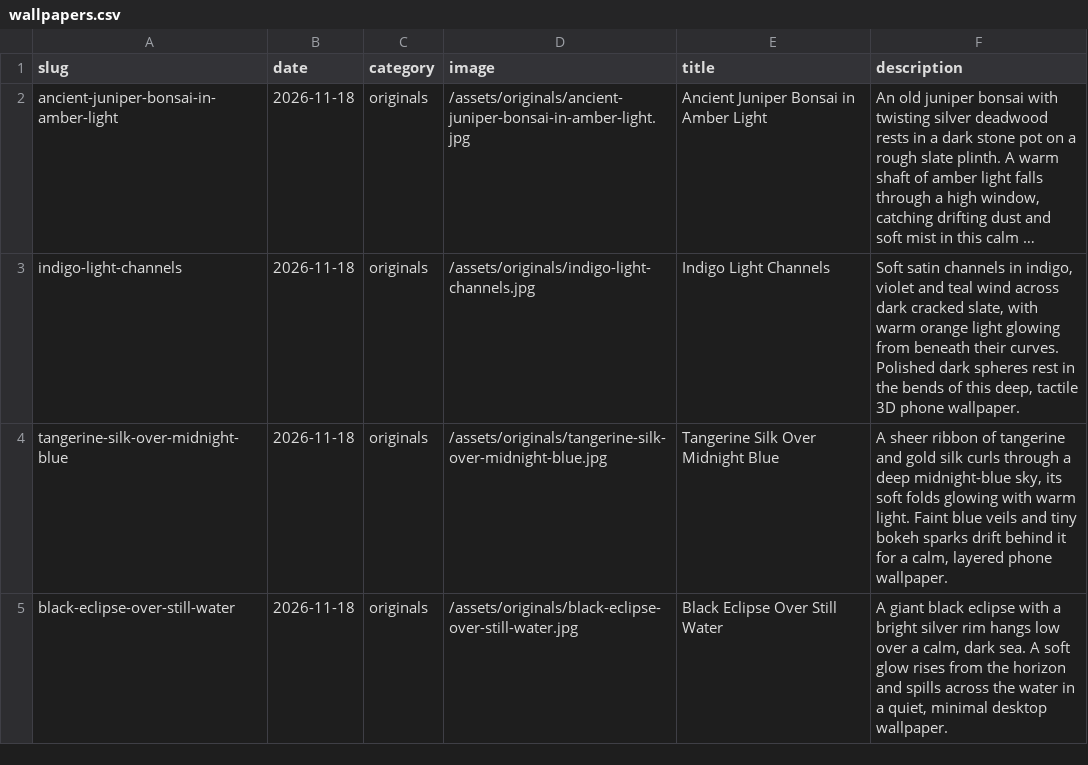
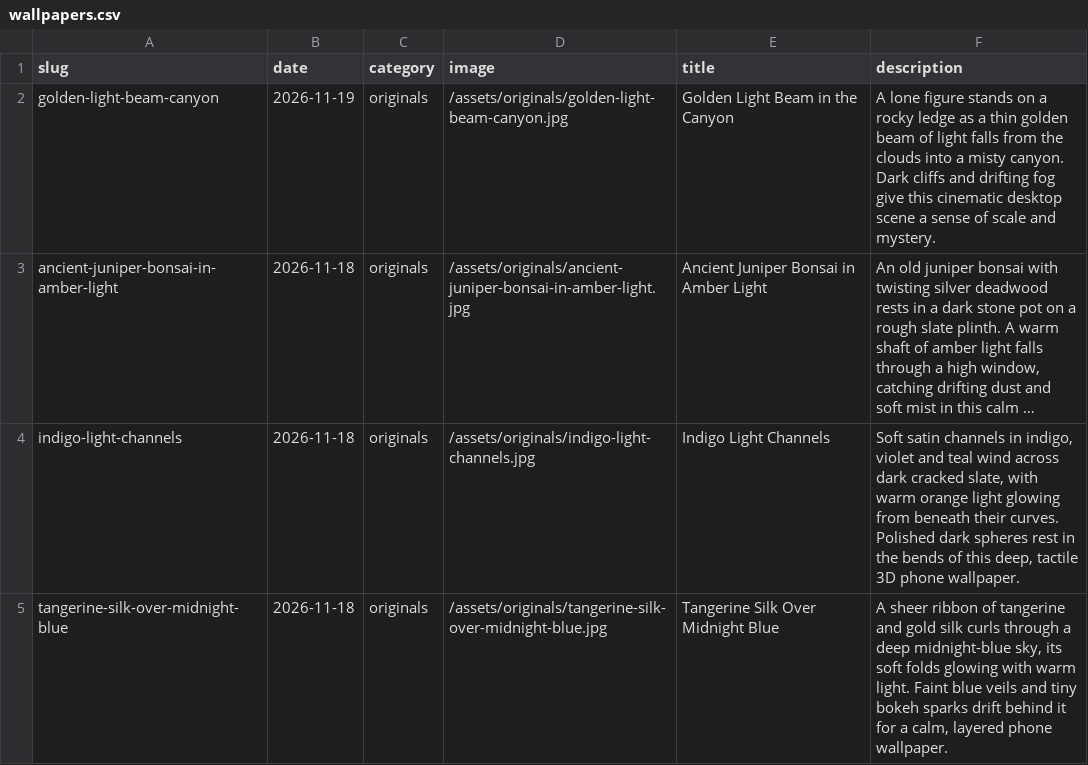
Before and after one commit to gokmenecer/wallspotter, a CSV file: data/wallpapers.csv, drawn as a sheet; only a part is shown; the shorter side is filled out with more unchanged rows; long unchanged cells end in …; the diff names each change by its address in the sheet, - before the commit and + after, or states it on an @@ line.

Commit message:
Release scheduled wallpaper: golden-light-beam-canyon

```diff
--- a/data/wallpapers.csv
+++ b/data/wallpapers.csv
+row 2: golden-light-beam-canyon | 2026-11-19 | originals | /assets/originals/golden-light-beam-canyon.jpg | Golden Light Beam in the Canyon | A lone figure stands on a rocky ledge as a thin golden beam of light falls from the clouds into a misty canyon. Dark cliffs and drifting fog give this cinematic desktop scene a sense of scale and mystery.
```
Also changed, not shown: 2 other files.
